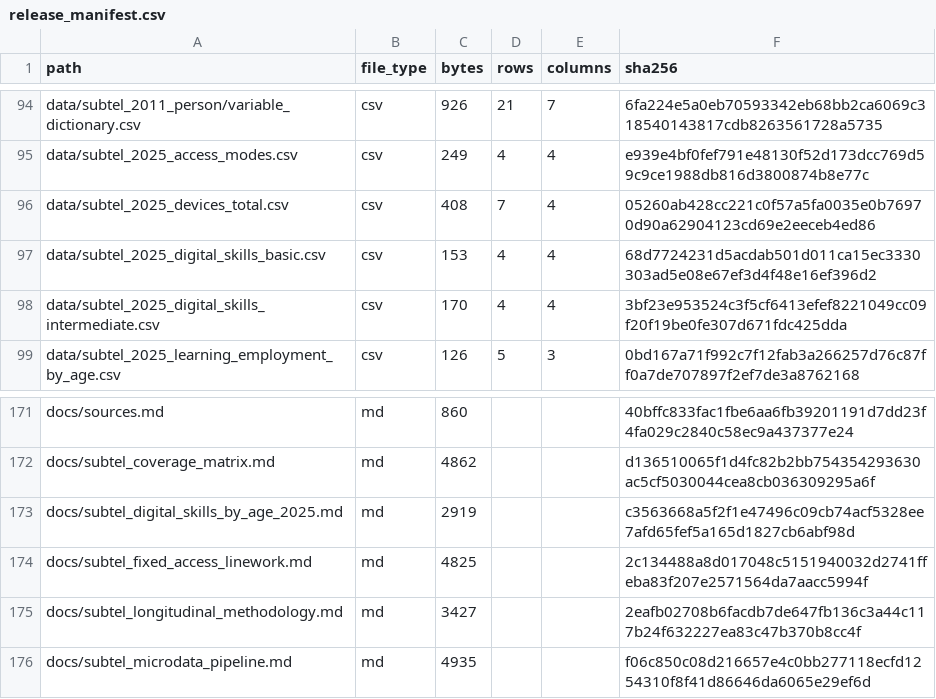
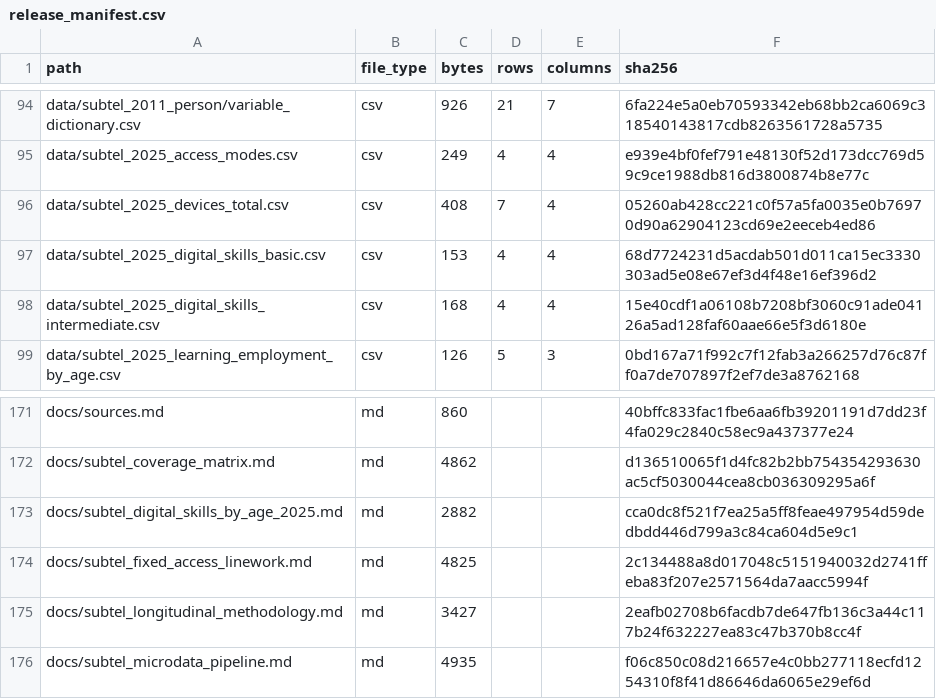
Before and after one commit to selguetagodoy/Chile-Digital-Inclusion, a CSV file: data/metadata/release_manifest.csv, drawn as a sheet; only a part is shown, gaps mark what is left out.

```diff
--- a/data/metadata/release_manifest.csv
+++ b/data/metadata/release_manifest.csv
@@ -97,3 +97,3 @@ data/subtel_2025_devices_total.csv,csv,408,7,4,05260ab428cc221c0f57a5fa0035e0b76
 data/subtel_2025_digital_skills_basic.csv,csv,153,4,4,68d7724231d5acdab501d011ca15ec3330303ad5e08e67ef3d4f48e16ef396d2
-data/subtel_2025_digital_skills_intermediate.csv,csv,170,4,4,3bf23e953524c3f5cf6413efef8221049cc09f20f19be0fe307d671fdc425dda
+data/subtel_2025_digital_skills_intermediate.csv,csv,168,4,4,15e40cdf1a06108b7208bf3060c91ade04126a5ad128faf60aae66e5f3d6180e
 data/subtel_2025_learning_employment_by_age.csv,csv,126,5,3,0bd167a71f992c7f12fab3a266257d76c87ff0a7de707897f2ef7de3a8762168
@@ -172,3 +172,3 @@ docs/sources.md,md,860,,,40bffc833fac1fbe6aa6fb39201191d7dd23f4fa029c2840c58ec9a
 docs/subtel_coverage_matrix.md,md,4862,,,d136510065f1d4fc82b2bb754354293630ac5cf5030044cea8cb036309295a6f
-docs/subtel_digital_skills_by_age_2025.md,md,2919,,,c3563668a5f2f1e47496c09cb74acf5328ee7afd65fef5a165d1827cb6abf98d
+docs/subtel_digital_skills_by_age_2025.md,md,2882,,,cca0dc8f521f7ea25a5ff8feae497954d59dedbdd446d799a3c84ca604d5e9c1
 docs/subtel_fixed_access_linework.md,md,4825,,,2c134488a8d017048c5151940032d2741ffeba83f207e2571564da7aacc5994f
```
